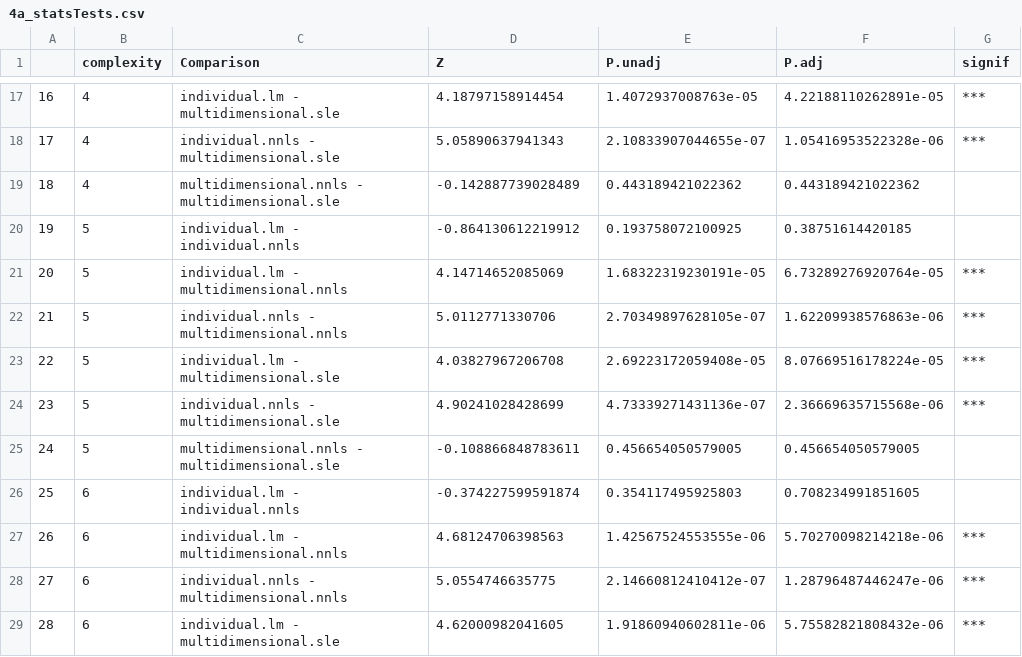
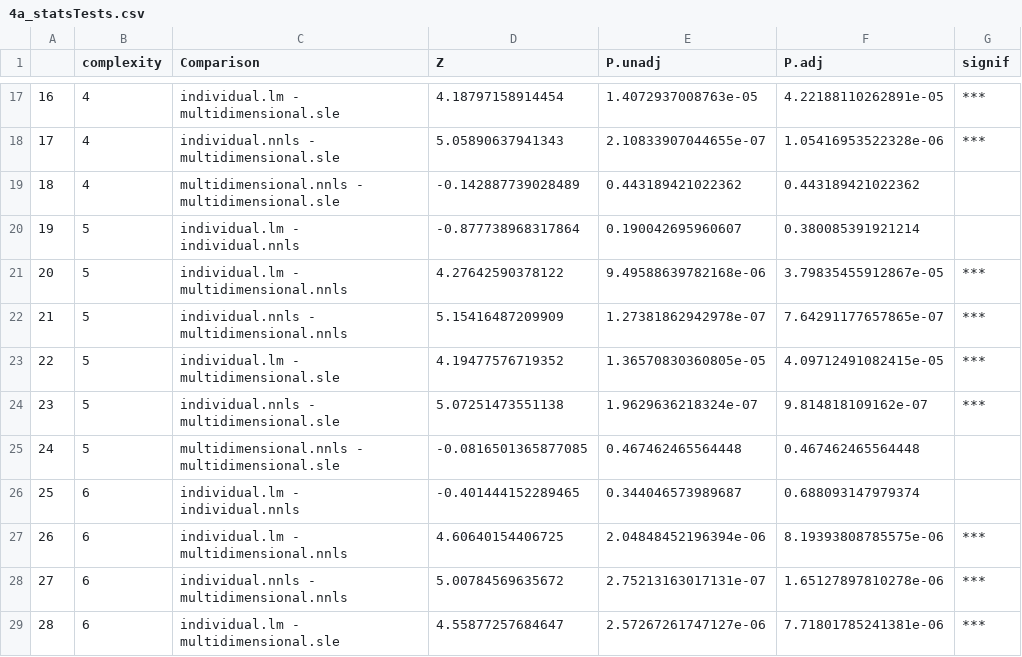
Before and after one commit to ginavong/2024_LightFitR_MethodsPaper, a CSV file: figures/fig4/4a_statsTests.csv, drawn as a sheet; only a part is shown, gaps mark what is left out; the diff covers the shown part only.

```diff
--- a/figures/fig4/4a_statsTests.csv
+++ b/figures/fig4/4a_statsTests.csv
@@ -19,11 +19,11 @@
 "18","4","multidimensional.nnls - multidimensional.sle",-0.142887739028489,0.443189421022362,0.443189421022362," "
-"19","5","individual.lm - individual.nnls",-0.864130612219912,0.193758072100925,0.38751614420185," "
-"20","5","individual.lm - multidimensional.nnls",4.14714652085069,1.68322319230191e-05,6.73289276920764e-05,"***"
-"21","5","individual.nnls - multidimensional.nnls",5.0112771330706,2.70349897628105e-07,1.62209938576863e-06,"***"
-"22","5","individual.lm - multidimensional.sle",4.03827967206708,2.69223172059408e-05,8.07669516178224e-05,"***"
-"23","5","individual.nnls - multidimensional.sle",4.90241028428699,4.73339271431136e-07,2.36669635715568e-06,"***"
-"24","5","multidimensional.nnls - multidimensional.sle",-0.108866848783611,0.456654050579005,0.456654050579005," "
-"25","6","individual.lm - individual.nnls",-0.374227599591874,0.354117495925803,0.708234991851605," "
-"26","6","individual.lm - multidimensional.nnls",4.68124706398563,1.42567524553555e-06,5.70270098214218e-06,"***"
-"27","6","individual.nnls - multidimensional.nnls",5.0554746635775,2.14660812410412e-07,1.28796487446247e-06,"***"
-"28","6","individual.lm - multidimensional.sle",4.62000982041605,1.91860940602811e-06,5.75582821808432e-06,"***"
+"19","5","individual.lm - individual.nnls",-0.877738968317864,0.190042695960607,0.380085391921214," "
+"20","5","individual.lm - multidimensional.nnls",4.27642590378122,9.49588639782168e-06,3.79835455912867e-05,"***"
+"21","5","individual.nnls - multidimensional.nnls",5.15416487209909,1.27381862942978e-07,7.64291177657865e-07,"***"
+"22","5","individual.lm - multidimensional.sle",4.19477576719352,1.36570830360805e-05,4.09712491082415e-05,"***"
+"23","5","individual.nnls - multidimensional.sle",5.07251473551138,1.9629636218324e-07,9.814818109162e-07,"***"
+"24","5","multidimensional.nnls - multidimensional.sle",-0.0816501365877085,0.467462465564448,0.467462465564448," "
+"25","6","individual.lm - individual.nnls",-0.401444152289465,0.344046573989687,0.688093147979374," "
+"26","6","individual.lm - multidimensional.nnls",4.60640154406725,2.04848452196394e-06,8.19393808785575e-06,"***"
+"27","6","individual.nnls - multidimensional.nnls",5.00784569635672,2.75213163017131e-07,1.65127897810278e-06,"***"
+"28","6","individual.lm - multidimensional.sle",4.55877257684647,2.57267261747127e-06,7.71801785241381e-06,"***"
```
Also changed, not shown: 57 edited cells elsewhere in this file, data/regimes/fig4_ComplexityTest/4_ComplexityTest.csv, 11 other files.
